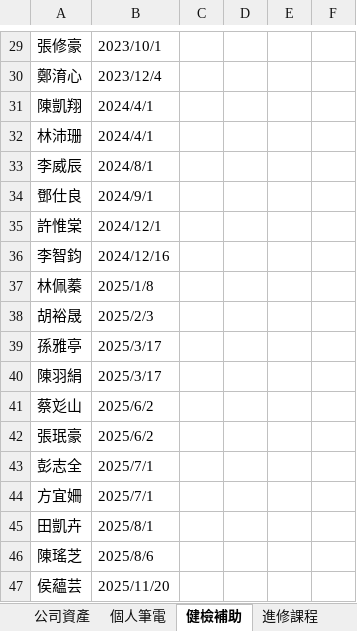
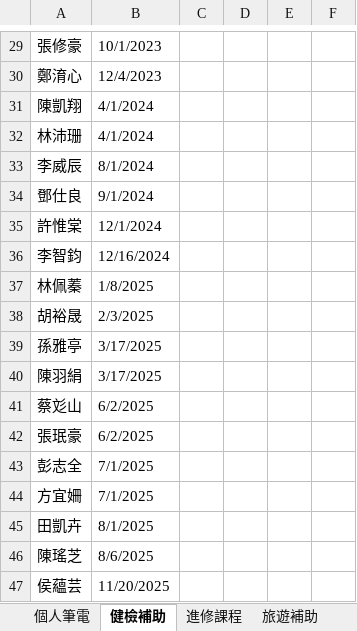
Before and after one commit to NOAHXDM/NGEip, an Excel workbook: docs/plans/001-subsidy-application/公司資產報表.xlsx, sheet 健檢補助, drawn as a sheet; only a part is shown, gaps mark what is left out; values as stored, in another font and other column widths than the file's, no borders; charts and pictures not drawn; the diff covers the shown part only; the diff names each change by its address in the sheet, - before the commit and + after, or states it on an @@ line.

```diff
--- a/docs/plans/001-subsidy-application/公司資產報表.xlsx (sheet 健檢補助)
+++ b/docs/plans/001-subsidy-application/公司資產報表.xlsx (sheet 健檢補助)
-sheet tab: 公司資產
-B29: 2023/10/1
+B29: 10/1/2023
-B30: 2023/12/4
+B30: 12/4/2023
-B31:B32: 2024/4/1
+B31:B32: 4/1/2024
-B33: 2024/8/1
+B33: 8/1/2024
-B34: 2024/9/1
+B34: 9/1/2024
-B35: 2024/12/1
+B35: 12/1/2024
-B36: 2024/12/16
+B36: 12/16/2024
-B37: 2025/1/8
+B37: 1/8/2025
-B38: 2025/2/3
+B38: 2/3/2025
-B39:B40: 2025/3/17
+B39:B40: 3/17/2025
-B41:B42: 2025/6/2
+B41:B42: 6/2/2025
-B43:B44: 2025/7/1
+B43:B44: 7/1/2025
-B45: 2025/8/1
+B45: 8/1/2025
-B46: 2025/8/6
+B46: 8/6/2025
-B47: 2025/11/20
+B47: 11/20/2025
```
Also changed, not shown: 1 added row, 3 hidden or unhidden rows and 33 edited cells elsewhere in this sheet, sheet 進修課程, sheet 個人筆電, sheet 旅遊補助, other sheet tabs, formulas that keep their value, hidden cells, charts or pictures, 23 other files.
